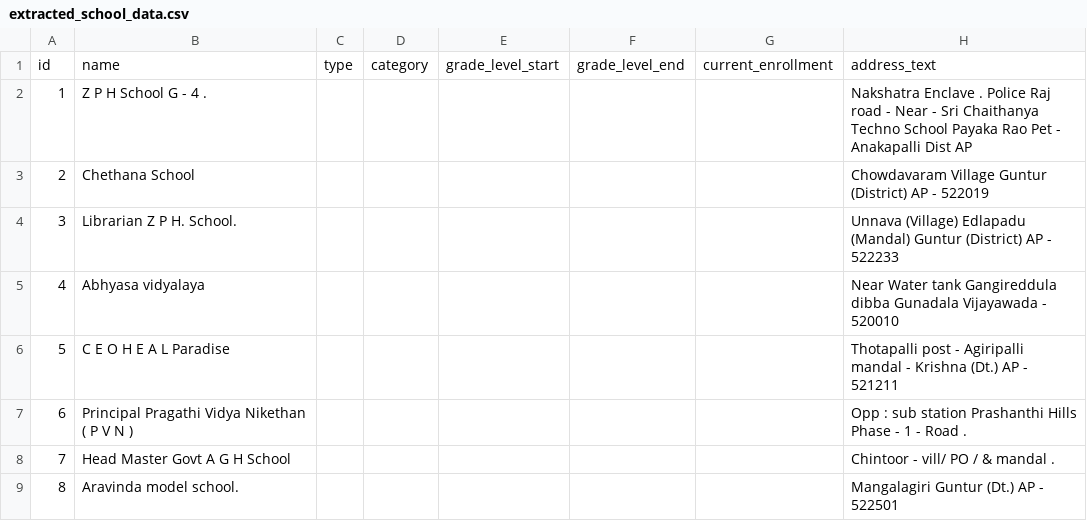
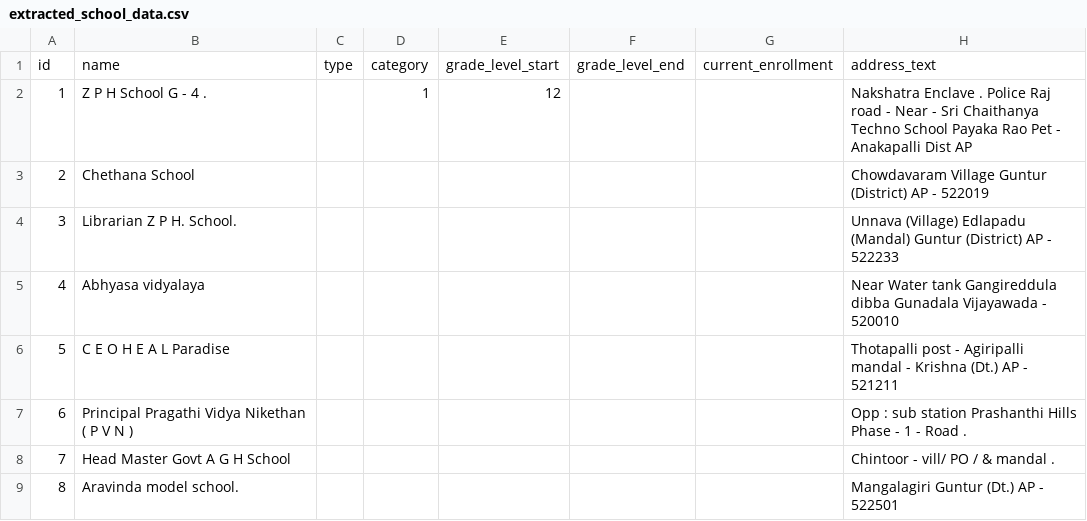
Before and after one commit to sjasthi/learnandhelp, a CSV file: extracted_school_data.csv, drawn as a sheet; only a part is shown; the diff names each change by its address in the sheet, - before the commit and + after, or states it on an @@ line.

```diff
--- a/extracted_school_data.csv
+++ b/extracted_school_data.csv
-D2: (empty)
+D2: 1
-E2: (empty)
+E2: 12
```
Also changed, not shown: 17 other files.
